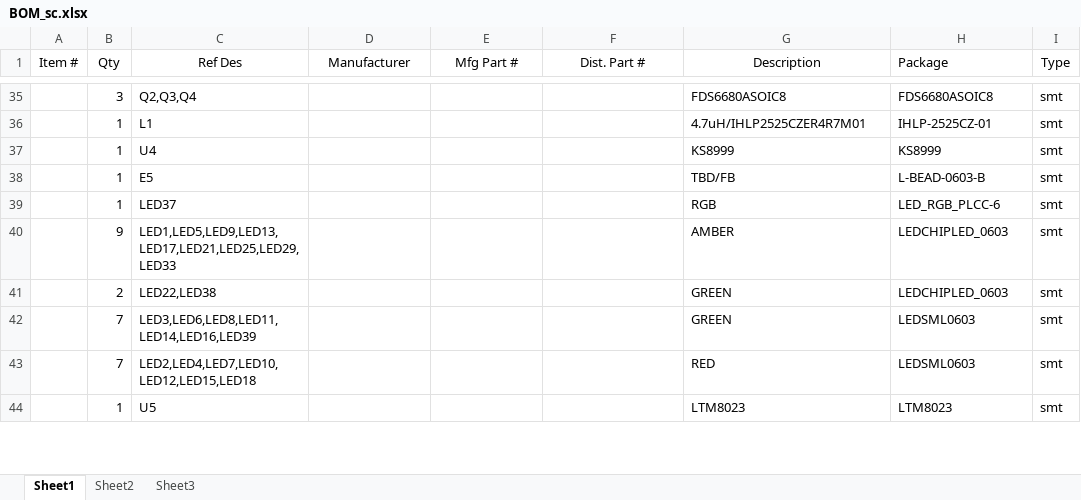
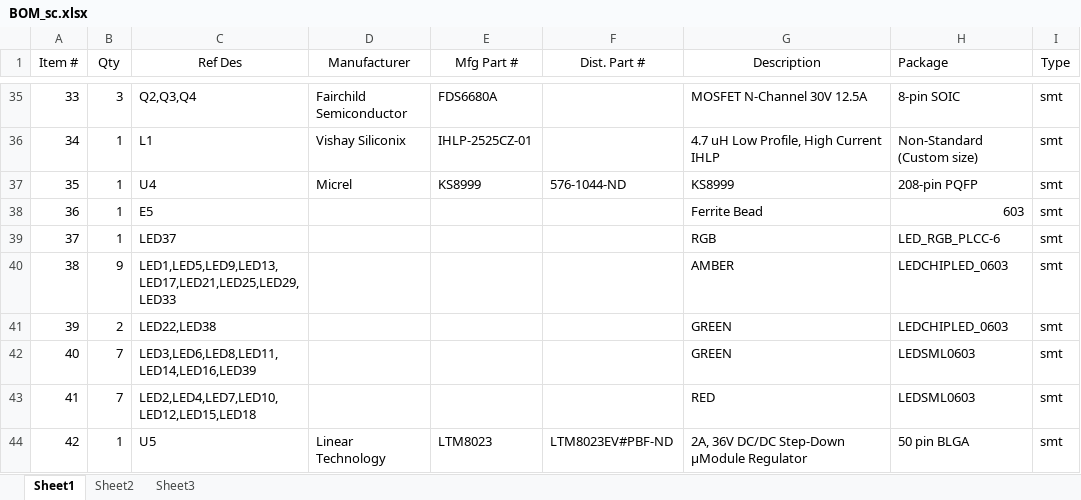
Before and after one commit to psas/avionics-cad, an Excel workbook: av3/rocketnet-hub/Documentation/BOM_sc.xlsx, sheet Sheet1, drawn as a sheet; only a part is shown, gaps mark what is left out; values as stored, in another font and other column widths than the file's, no borders; the diff covers the shown part only; the diff names each change by its address in the sheet, - before the commit and + after, or states it on an @@ line.

Commit message:
Revised bom-sc with manufacturer information, description, and packaging

```diff
--- a/av3/rocketnet-hub/Documentation/BOM_sc.xlsx (sheet Sheet1)
+++ b/av3/rocketnet-hub/Documentation/BOM_sc.xlsx (sheet Sheet1)
-A35 (Item #): (empty)
+A35 (Item #): 33
-D35 (Manufacturer): (empty)
+D35 (Manufacturer): Fairchild Semiconductor
-E35 (Mfg Part #): (empty)
+E35 (Mfg Part #): FDS6680A
-G35 (Description): FDS6680ASOIC8
+G35 (Description): MOSFET N-Channel 30V 12.5A
-H35 (Package): FDS6680ASOIC8
+H35 (Package): 8-pin SOIC
-A36 (Item #): (empty)
+A36 (Item #): 34
-D36 (Manufacturer): (empty)
+D36 (Manufacturer): Vishay Siliconix
-E36 (Mfg Part #): (empty)
+E36 (Mfg Part #): IHLP-2525CZ-01
-G36 (Description): 4.7uH/IHLP2525CZER4R7M01
+G36 (Description): 4.7 uH Low Profile, High Current IHLP
-H36 (Package): IHLP-2525CZ-01
+H36 (Package): Non-Standard (Custom size)
-A37 (Item #): (empty)
+A37 (Item #): 35
-D37 (Manufacturer): (empty)
+D37 (Manufacturer): Micrel
-E37 (Mfg Part #): (empty)
+E37 (Mfg Part #): KS8999
-F37 (Dist. Part #): (empty)
+F37 (Dist. Part #): 576-1044-ND
-H37 (Package): KS8999
+H37 (Package): 208-pin PQFP
-A38 (Item #): (empty)
+A38 (Item #): 36
-G38 (Description): TBD/FB
+G38 (Description): Ferrite Bead
-H38 (Package): L-BEAD-0603-B
+H38 (Package): 603
-A39 (Item #): (empty)
+A39 (Item #): 37
-A40 (Item #): (empty)
+A40 (Item #): 38
-A41 (Item #): (empty)
+A41 (Item #): 39
-A42 (Item #): (empty)
+A42 (Item #): 40
-A43 (Item #): (empty)
+A43 (Item #): 41
-A44 (Item #): (empty)
+A44 (Item #): 42
-D44 (Manufacturer): (empty)
+D44 (Manufacturer): Linear Technology
-E44 (Mfg Part #): (empty)
+E44 (Mfg Part #): LTM8023
-F44 (Dist. Part #): (empty)
+F44 (Dist. Part #): LTM8023EV#PBF-ND
-G44 (Description): LTM8023
+G44 (Description): 2A, 36V DC/DC Step-Down μModule Regulator
-H44 (Package): LTM8023
+H44 (Package): 50 pin BLGA
```
Also changed, not shown: 135 edited cells elsewhere in this sheet.
